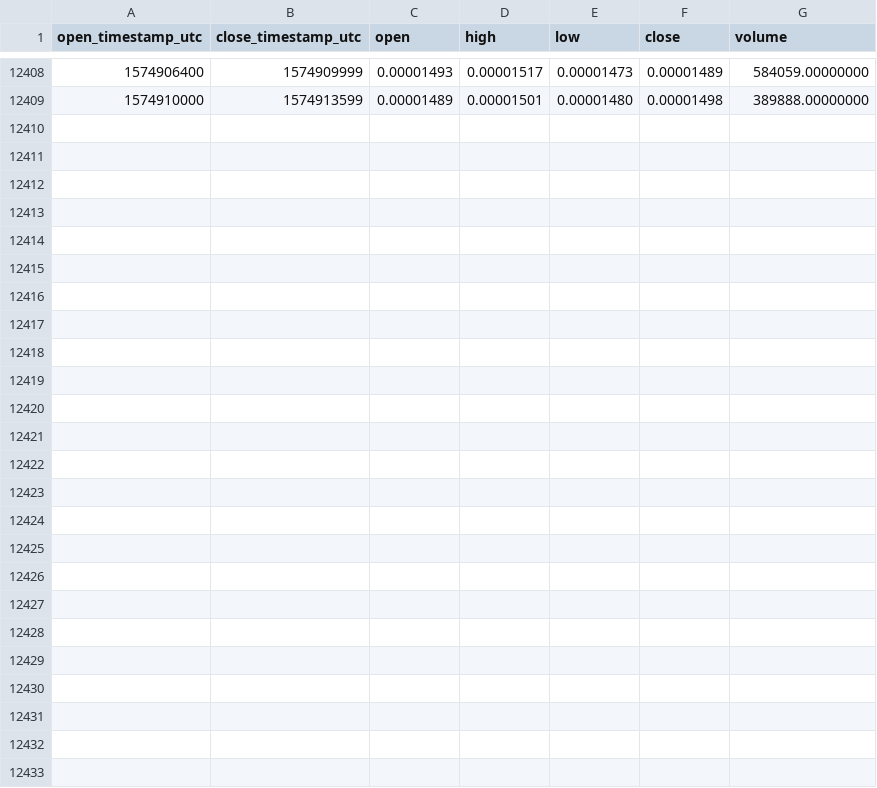
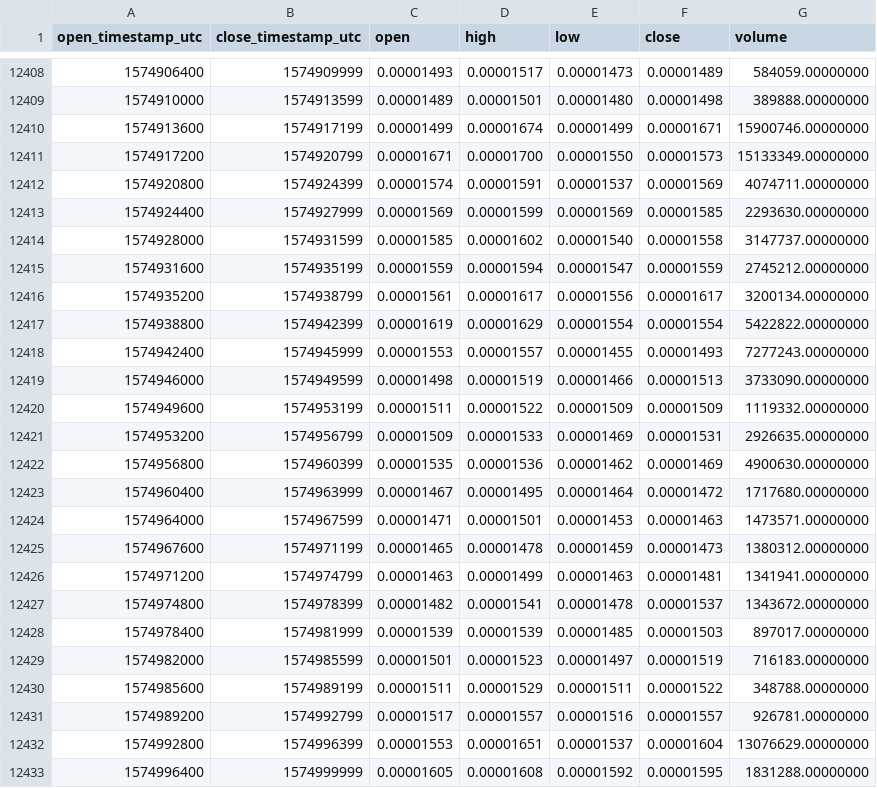
Before and after one commit to cryptobigbro/binance-KEYETH, a CSV file: binance-KEYETH-1h.csv, drawn as a sheet; only a part is shown, gaps mark what is left out.

Commit message:
Update OHLCV data.

```diff
--- a/binance-KEYETH-1h.csv
+++ b/binance-KEYETH-1h.csv
@@ -12409 +12409,25 @@ open_timestamp_utc,close_timestamp_utc,open,high,low,close,volume
 1574910000,1574913599,0.00001489,0.00001501,0.00001480,0.00001498,389888.00000000
+1574913600,1574917199,0.00001499,0.00001674,0.00001499,0.00001671,15900746.00000000
+1574917200,1574920799,0.00001671,0.00001700,0.00001550,0.00001573,15133349.00000000
+1574920800,1574924399,0.00001574,0.00001591,0.00001537,0.00001569,4074711.00000000
+1574924400,1574927999,0.00001569,0.00001599,0.00001569,0.00001585,2293630.00000000
+1574928000,1574931599,0.00001585,0.00001602,0.00001540,0.00001558,3147737.00000000
+1574931600,1574935199,0.00001559,0.00001594,0.00001547,0.00001559,2745212.00000000
+1574935200,1574938799,0.00001561,0.00001617,0.00001556,0.00001617,3200134.00000000
+1574938800,1574942399,0.00001619,0.00001629,0.00001554,0.00001554,5422822.00000000
+1574942400,1574945999,0.00001553,0.00001557,0.00001455,0.00001493,7277243.00000000
+1574946000,1574949599,0.00001498,0.00001519,0.00001466,0.00001513,3733090.00000000
+1574949600,1574953199,0.00001511,0.00001522,0.00001509,0.00001509,1119332.00000000
+1574953200,1574956799,0.00001509,0.00001533,0.00001469,0.00001531,2926635.00000000
+1574956800,1574960399,0.00001535,0.00001536,0.00001462,0.00001469,4900630.00000000
+1574960400,1574963999,0.00001467,0.00001495,0.00001464,0.00001472,1717680.00000000
+1574964000,1574967599,0.00001471,0.00001501,0.00001453,0.00001463,1473571.00000000
+1574967600,1574971199,0.00001465,0.00001478,0.00001459,0.00001473,1380312.00000000
+1574971200,1574974799,0.00001463,0.00001499,0.00001463,0.00001481,1341941.00000000
+1574974800,1574978399,0.00001482,0.00001541,0.00001478,0.00001537,1343672.00000000
+1574978400,1574981999,0.00001539,0.00001539,0.00001485,0.00001503,897017.00000000
+1574982000,1574985599,0.00001501,0.00001523,0.00001497,0.00001519,716183.00000000
+1574985600,1574989199,0.00001511,0.00001529,0.00001511,0.00001522,348788.00000000
+1574989200,1574992799,0.00001517,0.00001557,0.00001516,0.00001557,926781.00000000
+1574992800,1574996399,0.00001553,0.00001651,0.00001537,0.00001604,13076629.00000000
+1574996400,1574999999,0.00001605,0.00001608,0.00001592,0.00001595,1831288.00000000
```
Also changed, not shown: binance-KEYETH-1d.csv.
